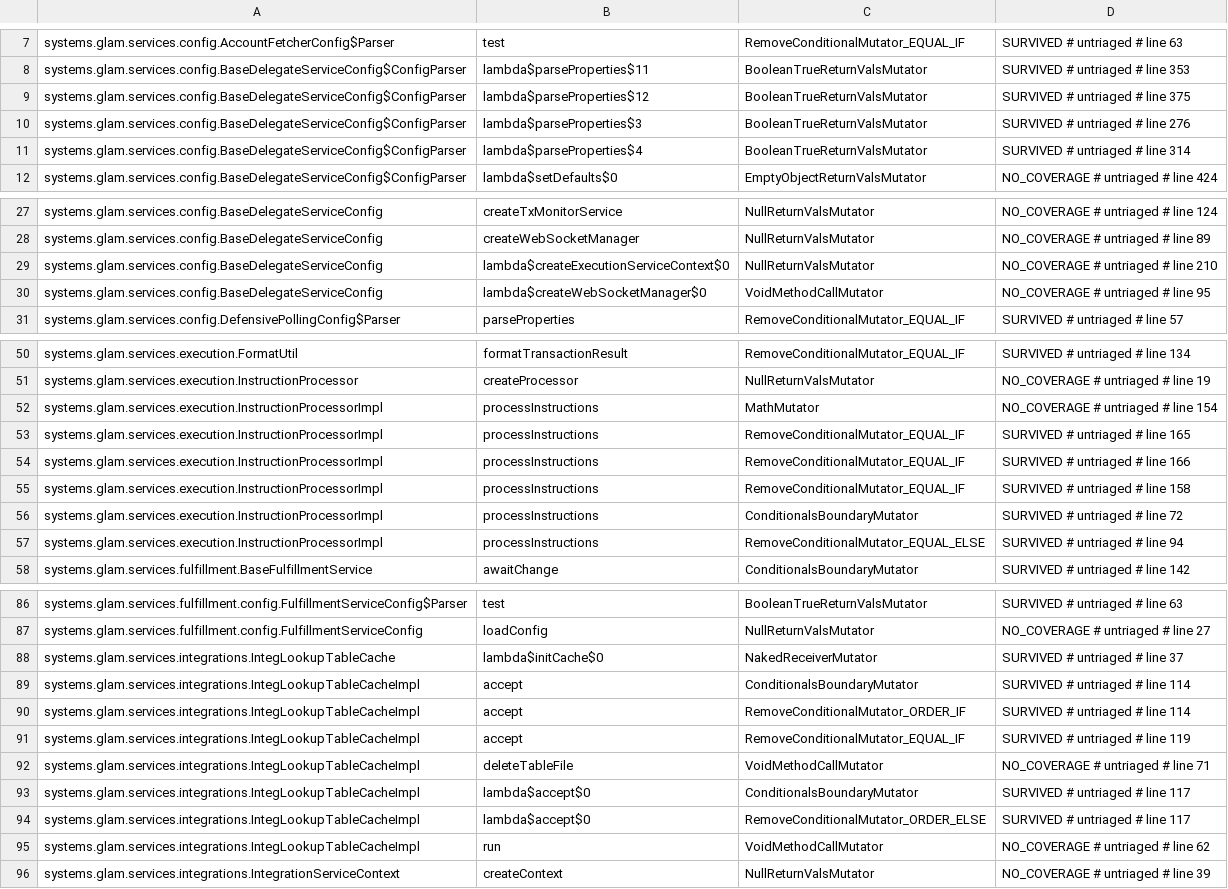
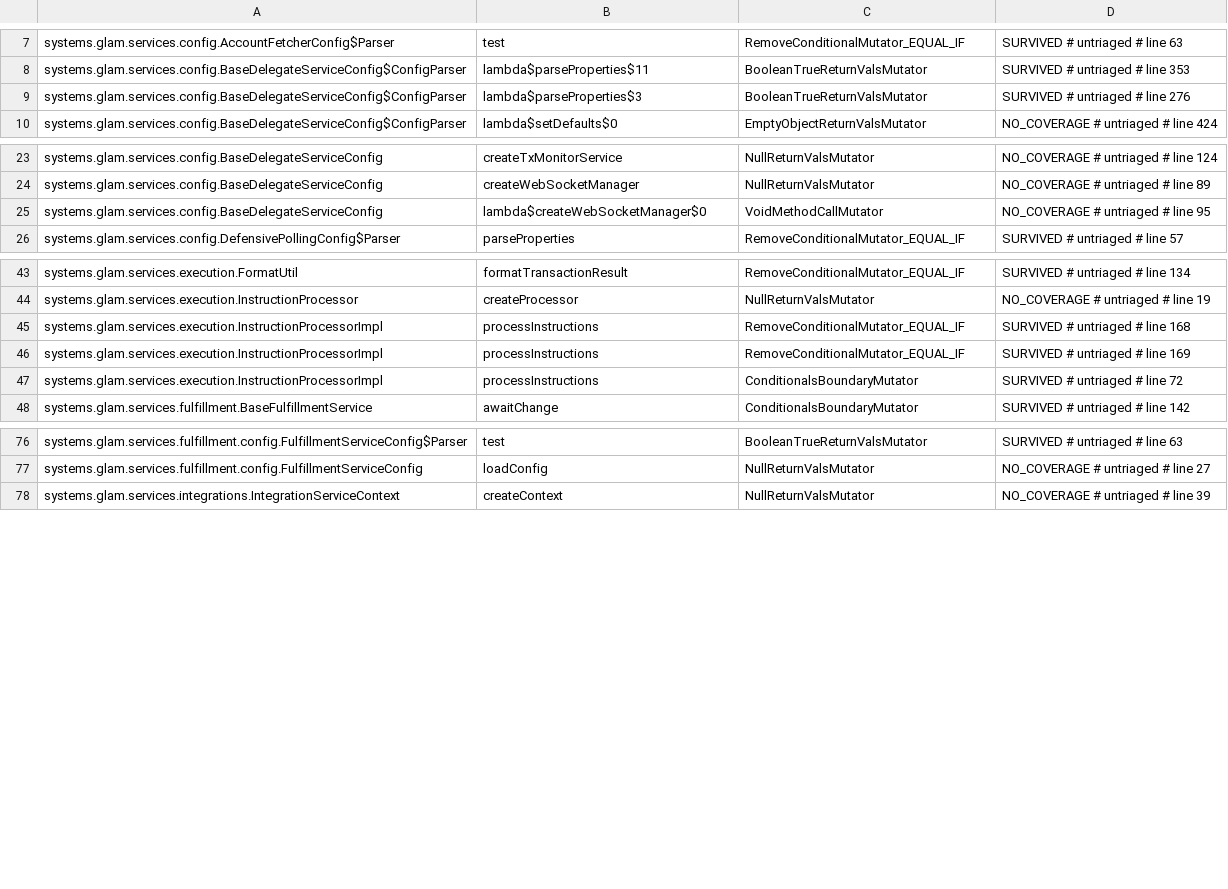
Before and after one commit to glamsystems/glam-sdk-java, a CSV file: services/config/pitest/services-accepted.csv, drawn as a sheet; only a part is shown, gaps mark what is left out; the diff covers the shown part only.

Commit message:
test(services): drive the failed-cycle fetcher test on the calling thread, and prune
aFailedCycleFailsItsFuturesOverAndKeepsPolling was the one AccountFetcherTests
case that ran run() on its own thread and waited on real time (250ms future
gets and join, a 1s timeout, over a fetcher sleeping 1ms per cycle). Under
load the loop thread could lose that race, which read accepted-equivalent
rows as KILLED and once let a liveness member's covering test finish inside
its budget: the wandering count that had refused the services prune's
write-boundary run. It now drives run() on the calling thread like its
siblings, queues the recovery future from the first heartbeat tick (after
the failed cycle is failed over and its in-flight keys reset; a queue from
inside the poisoned call lands in the current batch through the containsAll
fast path and hangs the loop), and lets the fake RPC's interrupt on the
second call end the loop. The class runs in under half a second with
nothing waiting on time.

The prune then ran as the process requires: two fresh full history-free
previews with the same 18-row candidate multiset and the prune's own
write-boundary run, a third match (1627 mutants, 1466 detected each, load
average 31-37, every AccountFetcherImpl row read as recorded). It dropped
the 18 rows the lookup-table removal and the v1 send path had retired
(baseline 179 -> 161) and refreshed two InstructionProcessorImpl line tags.
One intermediate preview was discarded as invalid evidence for a single
RUN_ERROR on an unrelated GlobalConfigCacheImpl mutant; the clean re-run is
its closure. The README records the harness argument, the observations and
the timeout-quiet flips seen along the way.

```diff
--- a/services/config/pitest/services-accepted.csv
+++ b/services/config/pitest/services-accepted.csv
@@ -8,5 +8,3 @@ systems.glam.services.config.AccountFetcherConfig$Parser,test,RemoveConditionalM
 systems.glam.services.config.BaseDelegateServiceConfig$ConfigParser,lambda$parseProperties$11,BooleanTrueReturnValsMutator,SURVIVED # untriaged # line 353
-systems.glam.services.config.BaseDelegateServiceConfig$ConfigParser,lambda$parseProperties$12,BooleanTrueReturnValsMutator,SURVIVED # untriaged # line 375
 systems.glam.services.config.BaseDelegateServiceConfig$ConfigParser,lambda$parseProperties$3,BooleanTrueReturnValsMutator,SURVIVED # untriaged # line 276
-systems.glam.services.config.BaseDelegateServiceConfig$ConfigParser,lambda$parseProperties$4,BooleanTrueReturnValsMutator,SURVIVED # untriaged # line 314
 systems.glam.services.config.BaseDelegateServiceConfig$ConfigParser,lambda$setDefaults$0,EmptyObjectReturnValsMutator,NO_COVERAGE # untriaged # line 424
@@ -28,3 +24,2 @@ systems.glam.services.config.BaseDelegateServiceConfig,createTxMonitorService,Nu
 systems.glam.services.config.BaseDelegateServiceConfig,createWebSocketManager,NullReturnValsMutator,NO_COVERAGE # untriaged # line 89
-systems.glam.services.config.BaseDelegateServiceConfig,lambda$createExecutionServiceContext$0,NullReturnValsMutator,NO_COVERAGE # untriaged # line 210
 systems.glam.services.config.BaseDelegateServiceConfig,lambda$createWebSocketManager$0,VoidMethodCallMutator,NO_COVERAGE # untriaged # line 95
@@ -51,8 +44,5 @@ systems.glam.services.execution.FormatUtil,formatTransactionResult,RemoveConditi
 systems.glam.services.execution.InstructionProcessor,createProcessor,NullReturnValsMutator,NO_COVERAGE # untriaged # line 19
-systems.glam.services.execution.InstructionProcessorImpl,processInstructions,MathMutator,NO_COVERAGE # untriaged # line 154
-systems.glam.services.execution.InstructionProcessorImpl,processInstructions,RemoveConditionalMutator_EQUAL_IF,SURVIVED # untriaged # line 165
-systems.glam.services.execution.InstructionProcessorImpl,processInstructions,RemoveConditionalMutator_EQUAL_IF,SURVIVED # untriaged # line 166
-systems.glam.services.execution.InstructionProcessorImpl,processInstructions,RemoveConditionalMutator_EQUAL_IF,SURVIVED # untriaged # line 158
+systems.glam.services.execution.InstructionProcessorImpl,processInstructions,RemoveConditionalMutator_EQUAL_IF,SURVIVED # untriaged # line 168
+systems.glam.services.execution.InstructionProcessorImpl,processInstructions,RemoveConditionalMutator_EQUAL_IF,SURVIVED # untriaged # line 169
 systems.glam.services.execution.InstructionProcessorImpl,processInstructions,ConditionalsBoundaryMutator,SURVIVED # untriaged # line 72
-systems.glam.services.execution.InstructionProcessorImpl,processInstructions,RemoveConditionalMutator_EQUAL_ELSE,SURVIVED # untriaged # line 94
 systems.glam.services.fulfillment.BaseFulfillmentService,awaitChange,ConditionalsBoundaryMutator,SURVIVED # untriaged # line 142
@@ -87,10 +77,2 @@ systems.glam.services.fulfillment.config.FulfillmentServiceConfig$Parser,test,Bo
 systems.glam.services.fulfillment.config.FulfillmentServiceConfig,loadConfig,NullReturnValsMutator,NO_COVERAGE # untriaged # line 27
-systems.glam.services.integrations.IntegLookupTableCache,lambda$initCache$0,NakedReceiverMutator,SURVIVED # untriaged # line 37
-systems.glam.services.integrations.IntegLookupTableCacheImpl,accept,ConditionalsBoundaryMutator,SURVIVED # untriaged # line 114
-systems.glam.services.integrations.IntegLookupTableCacheImpl,accept,RemoveConditionalMutator_ORDER_IF,SURVIVED # untriaged # line 114
-systems.glam.services.integrations.IntegLookupTableCacheImpl,accept,RemoveConditionalMutator_EQUAL_IF,SURVIVED # untriaged # line 119
-systems.glam.services.integrations.IntegLookupTableCacheImpl,deleteTableFile,VoidMethodCallMutator,NO_COVERAGE # untriaged # line 71
-systems.glam.services.integrations.IntegLookupTableCacheImpl,lambda$accept$0,ConditionalsBoundaryMutator,SURVIVED # untriaged # line 117
-systems.glam.services.integrations.IntegLookupTableCacheImpl,lambda$accept$0,RemoveConditionalMutator_ORDER_ELSE,SURVIVED # untriaged # line 117
-systems.glam.services.integrations.IntegLookupTableCacheImpl,run,VoidMethodCallMutator,NO_COVERAGE # untriaged # line 62
 systems.glam.services.integrations.IntegrationServiceContext,createContext,NullReturnValsMutator,NO_COVERAGE # untriaged # line 39
```
Also changed, not shown: 4 removed rows elsewhere in this file, 2 other files.
